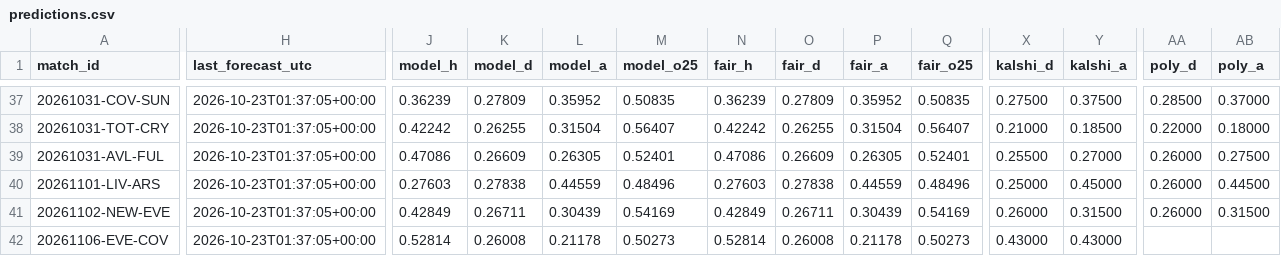
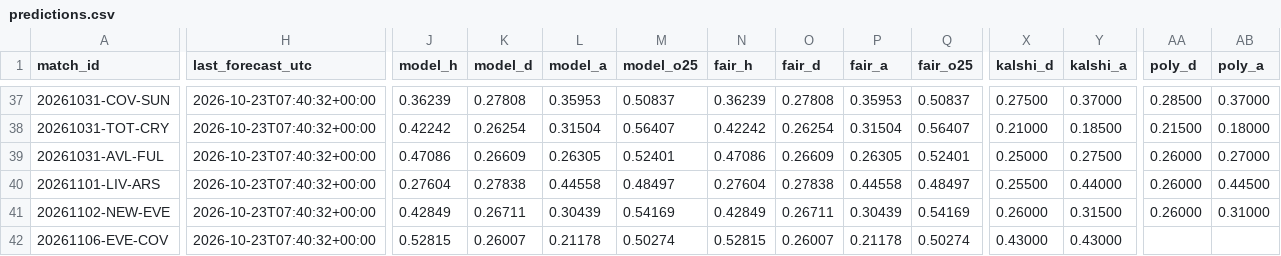
Before and after one commit to mahmedken/betting-analytics, a CSV file: data/ledger/predictions.csv, drawn as a sheet; only a part is shown, gaps mark what is left out; the diff covers the shown part only; the diff names each change by its address in the sheet, - before the commit and + after, or states it on an @@ line.

```diff
--- a/data/ledger/predictions.csv
+++ b/data/ledger/predictions.csv
-H37:H42 (last_forecast_utc): 2026-10-23T01:37:05+00:00
+H37:H42 (last_forecast_utc): 2026-10-23T07:40:32+00:00
-K37 (model_d): 0.27809
+K37 (model_d): 0.27808
-L37 (model_a): 0.35952
+L37 (model_a): 0.35953
-M37 (model_o25): 0.50835
+M37 (model_o25): 0.50837
-O37 (fair_d): 0.27809
+O37 (fair_d): 0.27808
-P37 (fair_a): 0.35952
+P37 (fair_a): 0.35953
-Q37 (fair_o25): 0.50835
+Q37 (fair_o25): 0.50837
-Y37 (kalshi_a): 0.37500
+Y37 (kalshi_a): 0.37000
-K38 (model_d): 0.26255
+K38 (model_d): 0.26254
-O38 (fair_d): 0.26255
+O38 (fair_d): 0.26254
-AA38 (poly_d): 0.22000
+AA38 (poly_d): 0.21500
-X39 (kalshi_d): 0.25500
+X39 (kalshi_d): 0.25000
-Y39 (kalshi_a): 0.27000
+Y39 (kalshi_a): 0.27500
-AB39 (poly_a): 0.27500
+AB39 (poly_a): 0.27000
-J40 (model_h): 0.27603
+J40 (model_h): 0.27604
-L40 (model_a): 0.44559
+L40 (model_a): 0.44558
-M40 (model_o25): 0.48496
+M40 (model_o25): 0.48497
-N40 (fair_h): 0.27603
+N40 (fair_h): 0.27604
-P40 (fair_a): 0.44559
+P40 (fair_a): 0.44558
-Q40 (fair_o25): 0.48496
+Q40 (fair_o25): 0.48497
-X40 (kalshi_d): 0.25000
+X40 (kalshi_d): 0.25500
-Y40 (kalshi_a): 0.45000
+Y40 (kalshi_a): 0.44000
-AB41 (poly_a): 0.31500
+AB41 (poly_a): 0.31000
-J42 (model_h): 0.52814
+J42 (model_h): 0.52815
-K42 (model_d): 0.26008
+K42 (model_d): 0.26007
-M42 (model_o25): 0.50273
+M42 (model_o25): 0.50274
-N42 (fair_h): 0.52814
+N42 (fair_h): 0.52815
-O42 (fair_d): 0.26008
+O42 (fair_d): 0.26007
-Q42 (fair_o25): 0.50273
+Q42 (fair_o25): 0.50274
```
Also changed, not shown: 1 moved row and 101 edited cells elsewhere in this file, 9 other files.
